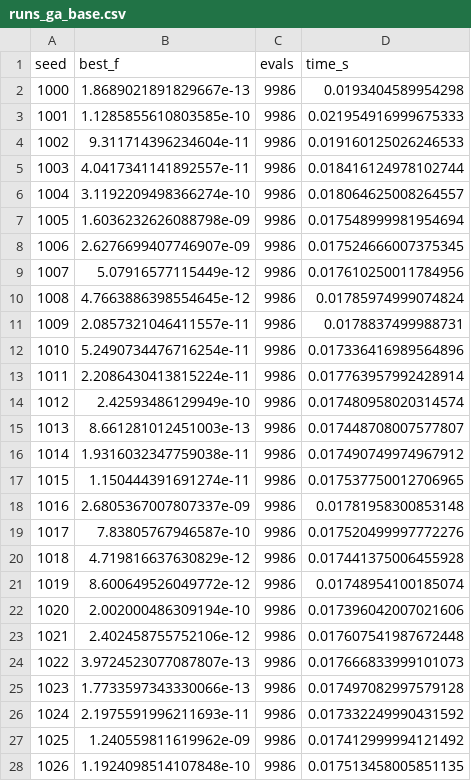
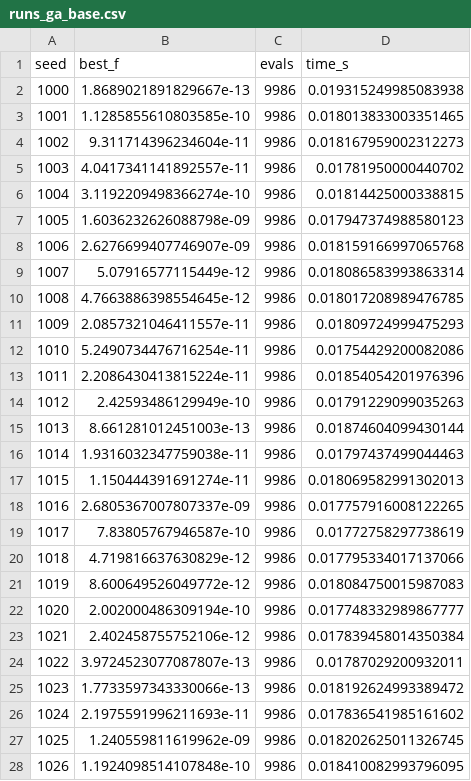
Before and after one commit to mack011y/gen_lab1, a CSV file: lab1/results/runs_ga_base.csv, drawn as a sheet; only a part is shown; the diff covers the shown part only.

```diff
--- a/lab1/results/runs_ga_base.csv
+++ b/lab1/results/runs_ga_base.csv
@@ -1,28 +1,28 @@
 seed,best_f,evals,time_s
-1000,1.8689021891829667e-13,9986,0.0193404589954298
-1001,1.1285855610803585e-10,9986,0.021954916999675333
-1002,9.311714396234604e-11,9986,0.019160125026246533
-1003,4.0417341141892557e-11,9986,0.018416124978102744
-1004,3.1192209498366274e-10,9986,0.018064625008264557
-1005,1.6036232626088798e-09,9986,0.017548999981954694
-1006,2.6276699407746907e-09,9986,0.017524666007375345
-1007,5.07916577115449e-12,9986,0.017610250011784956
-1008,4.7663886398554645e-12,9986,0.01785974999074824
-1009,2.0857321046411557e-11,9986,0.0178837499988731
-1010,5.2490734476716254e-11,9986,0.017336416989564896
-1011,2.2086430413815224e-11,9986,0.017763957992428914
-1012,2.42593486129949e-10,9986,0.017480958020314574
-1013,8.661281012451003e-13,9986,0.017448708007577807
-1014,1.9316032347759038e-11,9986,0.017490749974967912
-1015,1.150444391691274e-11,9986,0.017537750012706965
-1016,2.6805367007807337e-09,9986,0.01781958300853148
-1017,7.83805767946587e-10,9986,0.017520499997772276
-1018,4.719816637630829e-12,9986,0.017441375006455928
-1019,8.600649526049772e-12,9986,0.01748954100185074
-1020,2.002000486309194e-10,9986,0.017396042007021606
-1021,2.402458755752106e-12,9986,0.017607541987672448
-1022,3.9724523077087807e-13,9986,0.017666833999101073
-1023,1.7733597343330066e-13,9986,0.017497082997579128
-1024,2.1975591996211693e-11,9986,0.017332249990431592
-1025,1.240559811619962e-09,9986,0.017412999994121492
-1026,1.1924098514107848e-10,9986,0.017513458005851135
+1000,1.8689021891829667e-13,9986,0.019315249985083938
+1001,1.1285855610803585e-10,9986,0.018013833003351465
+1002,9.311714396234604e-11,9986,0.018167959002312273
+1003,4.0417341141892557e-11,9986,0.01781950000440702
+1004,3.1192209498366274e-10,9986,0.01814425000338815
+1005,1.6036232626088798e-09,9986,0.017947374988580123
+1006,2.6276699407746907e-09,9986,0.018159166997065768
+1007,5.07916577115449e-12,9986,0.018086583993863314
+1008,4.7663886398554645e-12,9986,0.018017208989476785
+1009,2.0857321046411557e-11,9986,0.01809724999475293
+1010,5.2490734476716254e-11,9986,0.01754429200082086
+1011,2.2086430413815224e-11,9986,0.01854054201976396
+1012,2.42593486129949e-10,9986,0.01791229099035263
+1013,8.661281012451003e-13,9986,0.01874604099430144
+1014,1.9316032347759038e-11,9986,0.01797437499044463
+1015,1.150444391691274e-11,9986,0.018069582991302013
+1016,2.6805367007807337e-09,9986,0.017757916008122265
+1017,7.83805767946587e-10,9986,0.01772758297738619
+1018,4.719816637630829e-12,9986,0.017795334017137066
+1019,8.600649526049772e-12,9986,0.018084750015987083
+1020,2.002000486309194e-10,9986,0.017748332989867777
+1021,2.402458755752106e-12,9986,0.017839458014350384
+1022,3.9724523077087807e-13,9986,0.01787029200932011
+1023,1.7733597343330066e-13,9986,0.018192624993389472
+1024,2.1975591996211693e-11,9986,0.017836541985161602
+1025,1.240559811619962e-09,9986,0.018202625011326745
+1026,1.1924098514107848e-10,9986,0.018410082993796095
```
Also changed, not shown: 3 edited cells elsewhere in this file, lab1/results/runs_hill_climb_0.01.csv, lab1/results/runs_hill_climb_0.1.csv, 27 other files.
